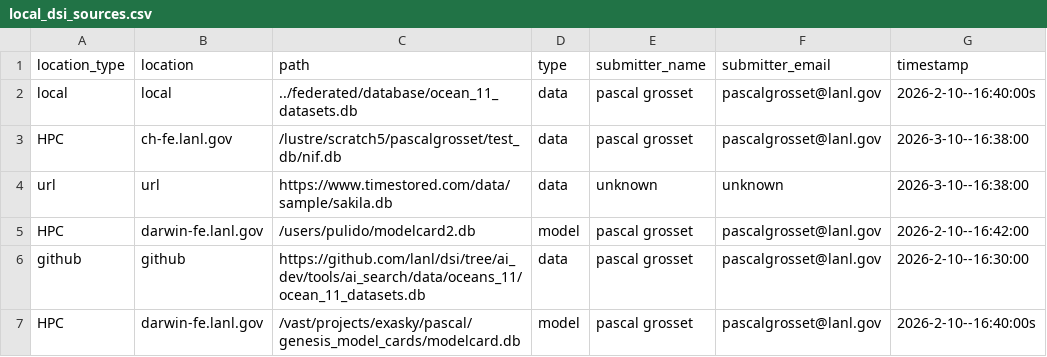
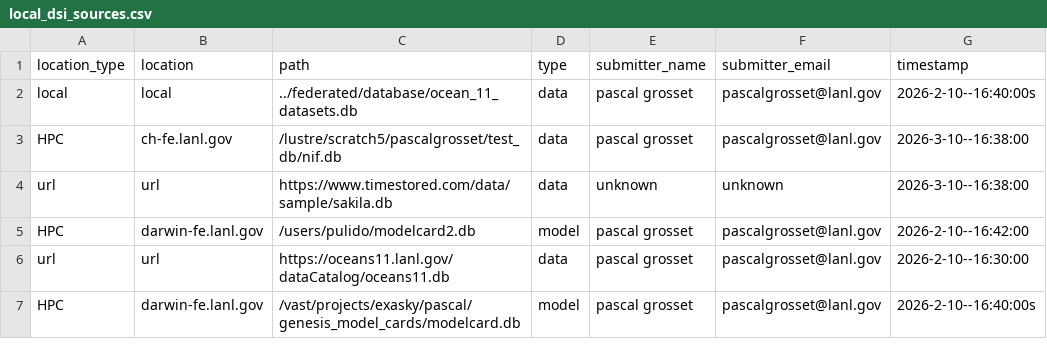
Before and after one commit to lanl/dsi, a CSV file: examples/federated/local_dsi_sources.csv, drawn as a sheet.

Commit message:
updated user examples; federated example uses oceans11 server db

```diff
--- a/examples/federated/local_dsi_sources.csv
+++ b/examples/federated/local_dsi_sources.csv
@@ -5,3 +5,3 @@ url,url,https://www.timestored.com/data/sample/sakila.db,data,unknown,unknown,20
 HPC,darwin-fe.lanl.gov,/users/pulido/modelcard2.db,model,pascal grosset,pascalgrosset@lanl.gov,2026-2-10--16:42:00
-github,github,https://github.com/lanl/dsi/tree/ai_dev/tools/ai_search/data/oceans_11/ocean_11_datasets.db,data,pascal grosset,pascalgrosset@lanl.gov,2026-2-10--16:30:00
+url,url,https://oceans11.lanl.gov/dataCatalog/oceans11.db,data,pascal grosset,pascalgrosset@lanl.gov,2026-2-10--16:30:00
 HPC,darwin-fe.lanl.gov,/vast/projects/exasky/pascal/genesis_model_cards/modelcard.db,model,pascal grosset,pascalgrosset@lanl.gov,2026-2-10--16:40:00s
```
Also changed, not shown: 6 other files.
